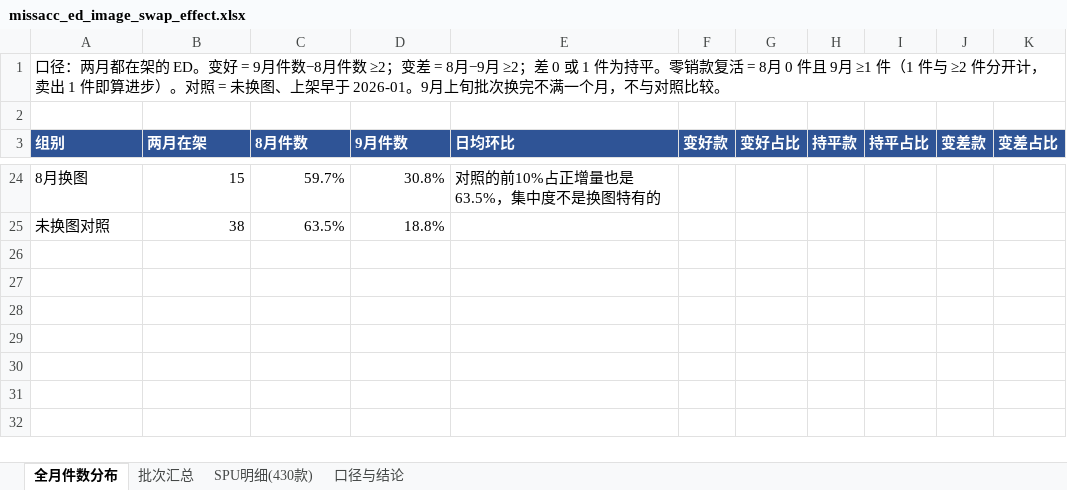
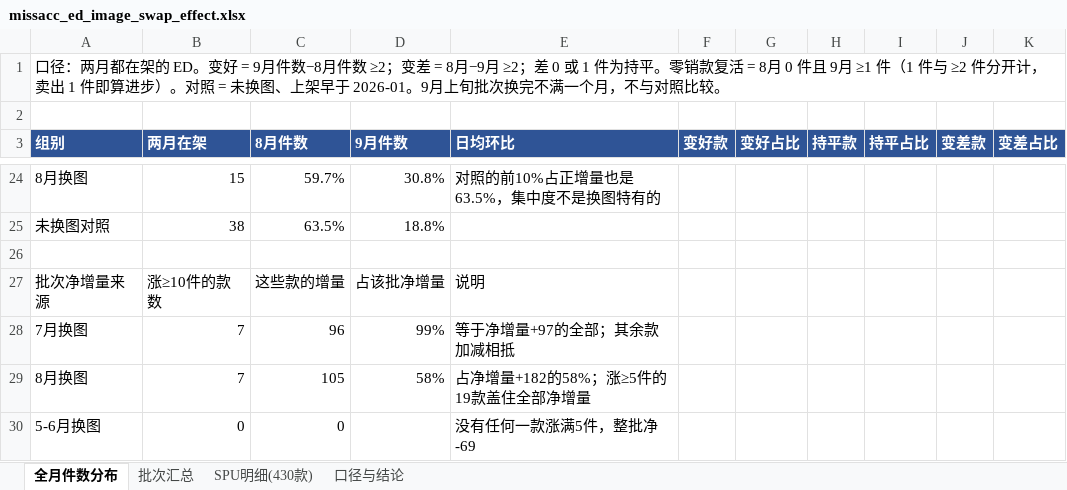
Before and after one commit to devlee/ma, an Excel workbook: missacc_2027_growth_analysis/missacc_ed_image_swap_effect.xlsx, sheet 全月件数分布, drawn as a sheet; only a part is shown, gaps mark what is left out; values as stored, in another font and other column widths than the file's, no borders; the diff names each change by its address in the sheet, - before the commit and + after, or states it on an @@ line.

```diff
--- a/missacc_2027_growth_analysis/missacc_ed_image_swap_effect.xlsx (sheet 全月件数分布)
+++ b/missacc_2027_growth_analysis/missacc_ed_image_swap_effect.xlsx (sheet 全月件数分布)
+row 26: (empty)
+row 27: 批次净增量来源 | 涨≥10件的款数 | 这些款的增量 | 占该批净增量 | 说明
+row 28: 7月换图 | 7 | 96 | 99% | 等于净增量+97的全部；其余款加减相抵
+row 29: 8月换图 | 7 | 105 | 58% | 占净增量+182的58%；涨≥5件的19款盖住全部净增量
+row 30: 5-6月换图 | 0 | 0 |  | 没有任何一款涨满5件，整批净-69
```
Also changed, not shown: 2 other files.
